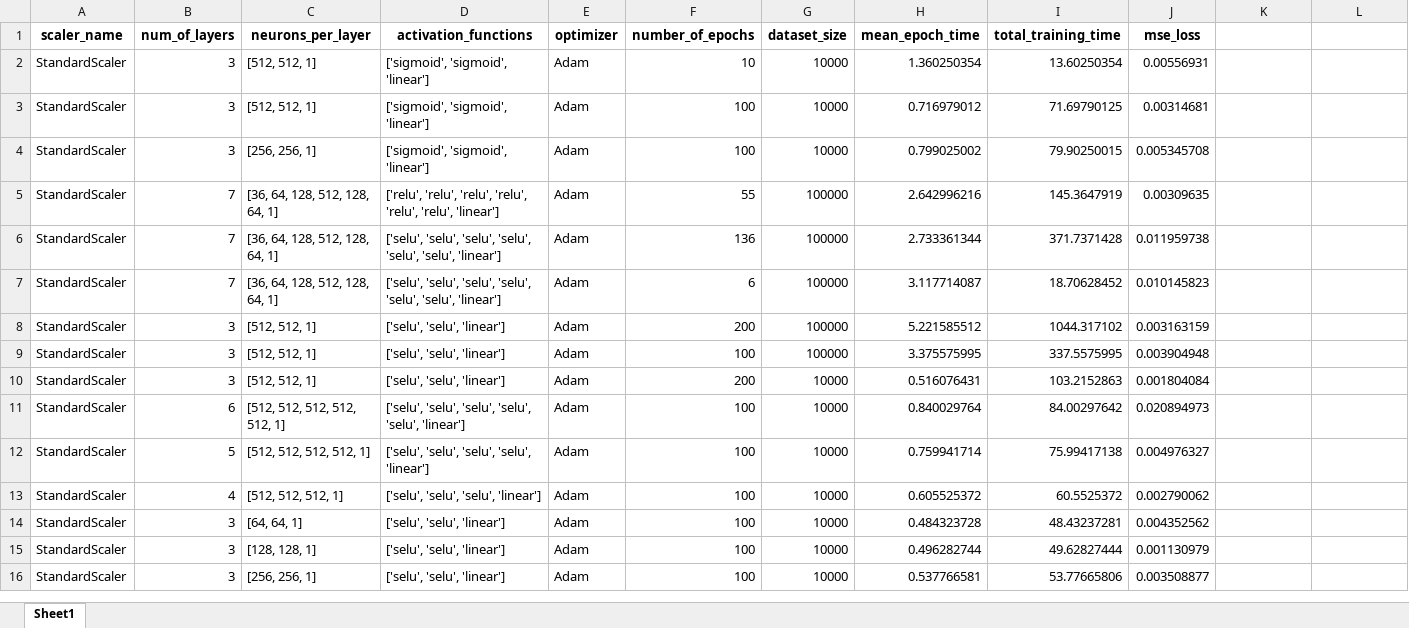
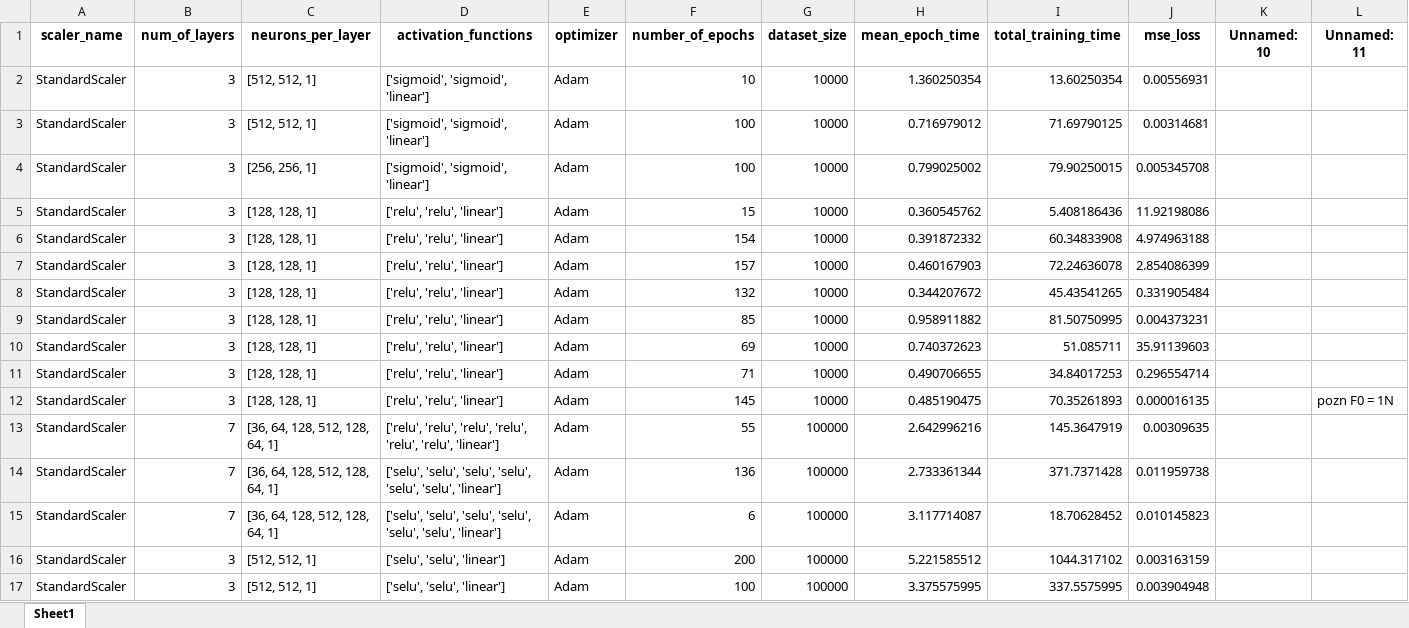
Before and after one commit to livot333/LDS_Strojove_uceni, an Excel workbook: Keras_Sequential_data.xlsx, sheet Sheet1, drawn as a sheet; only a part is shown; the shorter side is filled out with more unchanged rows; values as stored, in another font and other column widths than the file's, no borders; the diff names each change by its address in the sheet, - before the commit and + after, or states it on an @@ line.

```diff
--- a/Keras_Sequential_data.xlsx (sheet Sheet1)
+++ b/Keras_Sequential_data.xlsx (sheet Sheet1)
-K1: (empty)
+K1: Unnamed: 10
-L1: (empty)
+L1: Unnamed: 11
+row 5: StandardScaler | 3 | [128, 128, 1] | ['relu', 'relu', 'linear'] | Adam | 15 | 10000 | 0.360545762 | 5.408186436 | 11.92198086
+row 6: StandardScaler | 3 | [128, 128, 1] | ['relu', 'relu', 'linear'] | Adam | 154 | 10000 | 0.391872332 | 60.34833908 | 4.974963188
+row 7: StandardScaler | 3 | [128, 128, 1] | ['relu', 'relu', 'linear'] | Adam | 157 | 10000 | 0.460167903 | 72.24636078 | 2.854086399
+row 8: StandardScaler | 3 | [128, 128, 1] | ['relu', 'relu', 'linear'] | Adam | 132 | 10000 | 0.344207672 | 45.43541265 | 0.331905484
+row 9: StandardScaler | 3 | [128, 128, 1] | ['relu', 'relu', 'linear'] | Adam | 85 | 10000 | 0.958911882 | 81.50750995 | 0.004373231
+row 10: StandardScaler | 3 | [128, 128, 1] | ['relu', 'relu', 'linear'] | Adam | 69 | 10000 | 0.740372623 | 51.085711 | 35.91139603
+row 11: StandardScaler | 3 | [128, 128, 1] | ['relu', 'relu', 'linear'] | Adam | 71 | 10000 | 0.490706655 | 34.84017253 | 0.296554714
+row 12: StandardScaler | 3 | [128, 128, 1] | ['relu', 'relu', 'linear'] | Adam | 145 | 10000 | 0.485190475 | 70.35261893 | 0.000016135 |  | pozn F0 = 1N
```
Also changed, not shown: RFR_data.xlsx, 3 other files.
